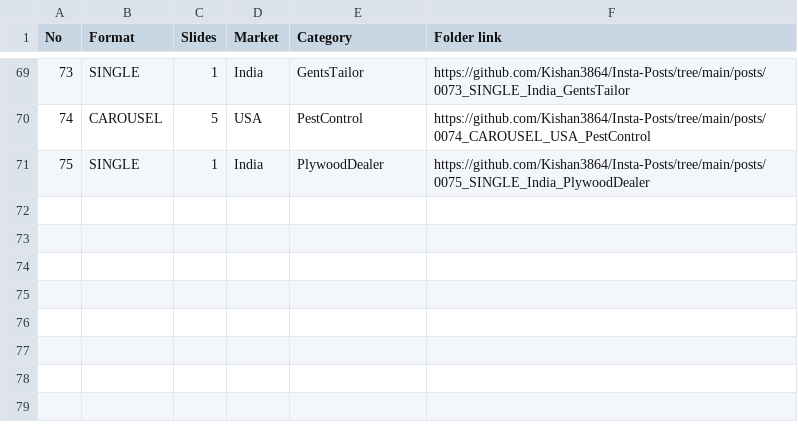
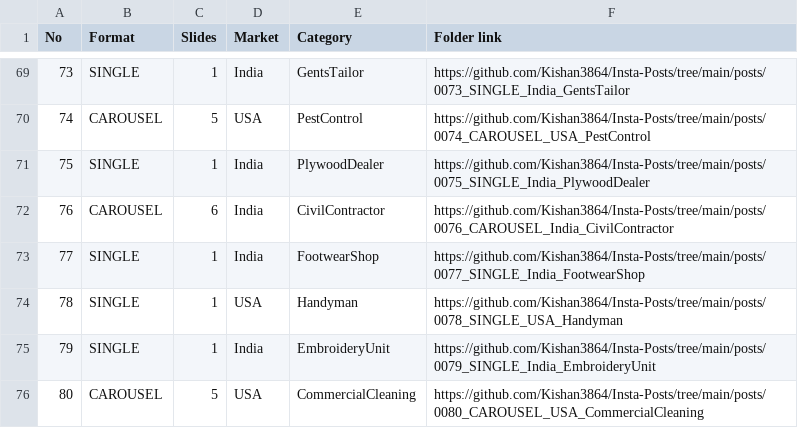
Before and after one commit to Kishan3864/Insta-Posts, a CSV file: index.csv, drawn as a sheet; only a part is shown, gaps mark what is left out; the diff names each change by its address in the sheet, - before the commit and + after, or states it on an @@ line.

```diff
--- a/index.csv
+++ b/index.csv
+row 72: 76 | CAROUSEL | 6 | India | CivilContractor | https://github.com/Kishan3864/Insta-Posts/tree/main/posts/0076_CAROUSEL_India_CivilContractor
+row 73: 77 | SINGLE | 1 | India | FootwearShop | https://github.com/Kishan3864/Insta-Posts/tree/main/posts/0077_SINGLE_India_FootwearShop
+row 74: 78 | SINGLE | 1 | USA | Handyman | https://github.com/Kishan3864/Insta-Posts/tree/main/posts/0078_SINGLE_USA_Handyman
+row 75: 79 | SINGLE | 1 | India | EmbroideryUnit | https://github.com/Kishan3864/Insta-Posts/tree/main/posts/0079_SINGLE_India_EmbroideryUnit
+row 76: 80 | CAROUSEL | 5 | USA | CommercialCleaning | https://github.com/Kishan3864/Insta-Posts/tree/main/posts/0080_CAROUSEL_USA_CommercialCleaning
```
Also changed, not shown: 24 other files.
